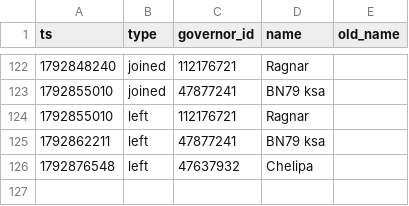
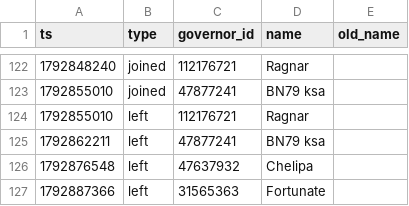
Before and after one commit to Aphrodite213/KS-MP, a CSV file: data/events.csv, drawn as a sheet; only a part is shown, gaps mark what is left out; the diff names each change by its address in the sheet, - before the commit and + after, or states it on an @@ line.

```diff
--- a/data/events.csv
+++ b/data/events.csv
+row 127: 1792887366 | left | 31565363 | Fortunate
```
Also changed, not shown: data/snapshots.csv.
